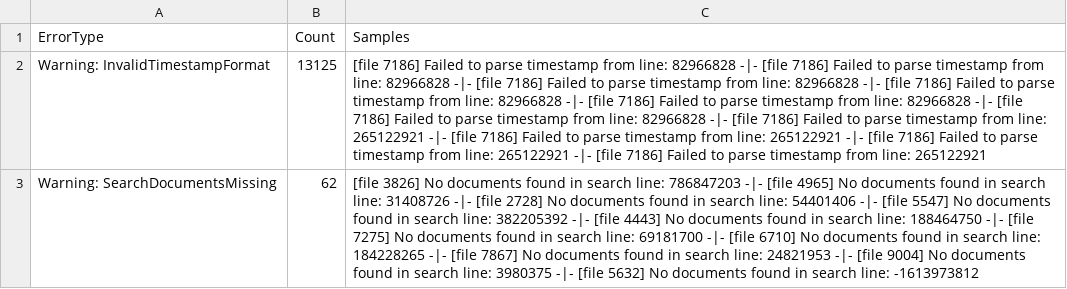
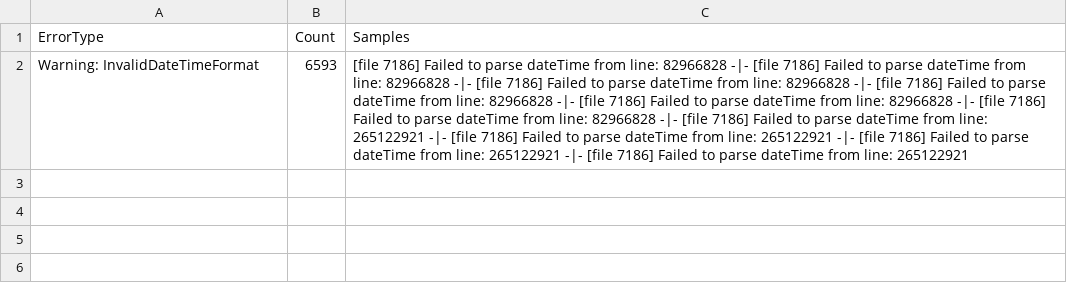
Before and after one commit to JimmieWorld/SparkLogsParser, a CSV file: src/main/resources/results/errors.csv, drawn as a sheet; removed rows and columns are numbered as before the commit, all else as after; the diff names each change by its address in the sheet, - before the commit and + after, or states it on an @@ line.

Commit message:
del 'timestamp' names and modify DateTimeParser

```diff
--- a/src/main/resources/results/errors.csv
+++ b/src/main/resources/results/errors.csv
-row 2: Warning: InvalidTimestampFormat | 13125 | [file 7186] Failed to parse timestamp from line: 82966828 -|- [file 7186] Failed to parse timestamp from line: 82966828 -|- [file 7186] Failed to parse timestamp from line: 82966828 -|- [file 7186] Failed to parse timestamp from line: 82966828 -|- [file 7186] Failed to parse timestamp from line: 82966828 -|- [file 7186] Failed to parse timestamp from line: 82966828 -|- [file 7186] Failed to parse timestamp from line: 265122921 -|- [file 7186] Failed to parse timestamp from line: 265122921 -|- [file 7186] Failed to parse timestamp from line: 265122921 -|- [file 7186] Failed to parse timestamp from line: 265122921
-row 3: Warning: SearchDocumentsMissing | 62 | [file 3826] No documents found in search line: 786847203 -|- [file 4965] No documents found in search line: 31408726 -|- [file 2728] No documents found in search line: 54401406 -|- [file 5547] No documents found in search line: 382205392 -|- [file 4443] No documents found in search line: 188464750 -|- [file 7275] No documents found in search line: 69181700 -|- [file 6710] No documents found in search line: 184228265 -|- [file 7867] No documents found in search line: 24821953 -|- [file 9004] No documents found in search line: 3980375 -|- [file 5632] No documents found in search line: -1613973812
+row 2: Warning: InvalidDateTimeFormat | 6593 | [file 7186] Failed to parse dateTime from line: 82966828 -|- [file 7186] Failed to parse dateTime from line: 82966828 -|- [file 7186] Failed to parse dateTime from line: 82966828 -|- [file 7186] Failed to parse dateTime from line: 82966828 -|- [file 7186] Failed to parse dateTime from line: 82966828 -|- [file 7186] Failed to parse dateTime from line: 82966828 -|- [file 7186] Failed to parse dateTime from line: 265122921 -|- [file 7186] Failed to parse dateTime from line: 265122921 -|- [file 7186] Failed to parse dateTime from line: 265122921 -|- [file 7186] Failed to parse dateTime from line: 265122921
```
Also changed, not shown: 19 other files.
